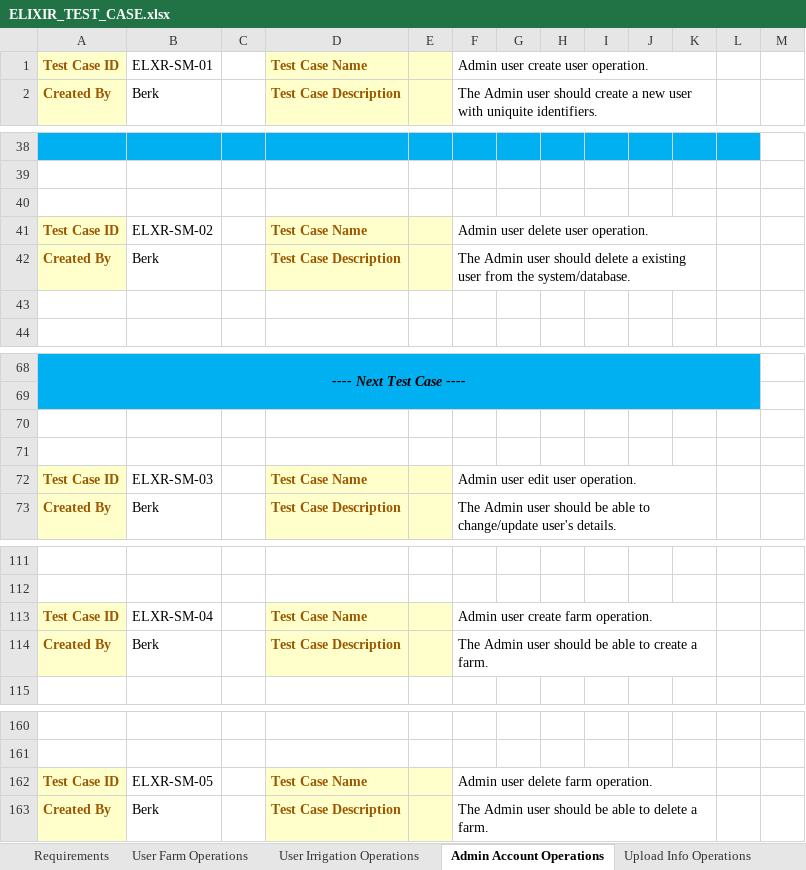
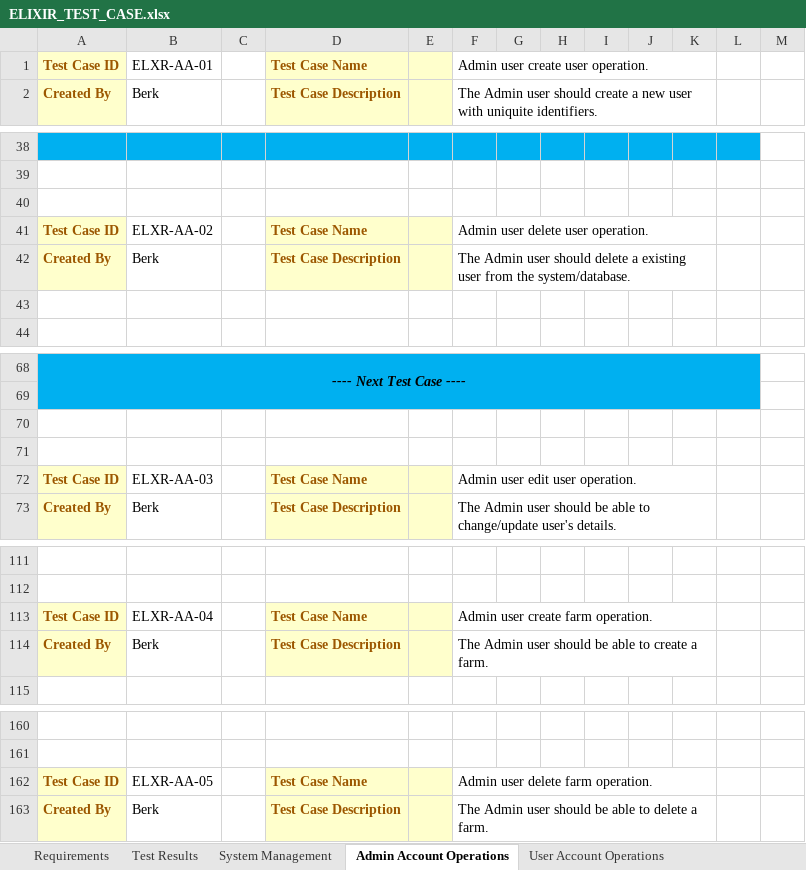
Before and after one commit to IoTFarming-CTISTeam3/Elixir-Documentation, an Excel workbook: Test Reports and Test Cases/ELIXIR_TEST_CASE.xlsx, sheet Admin Account Operations, drawn as a sheet; only a part is shown, gaps mark what is left out; values as stored, in another font and other column widths than the file's, no borders; the diff covers the shown part only; the diff names each change by its address in the sheet, - before the commit and + after, or states it on an @@ line.

```diff
--- a/Test Reports and Test Cases/ELIXIR_TEST_CASE.xlsx (sheet Admin Account Operations)
+++ b/Test Reports and Test Cases/ELIXIR_TEST_CASE.xlsx (sheet Admin Account Operations)
-B1: ELXR-SM-01
+B1: ELXR-AA-01
-B41: ELXR-SM-02
+B41: ELXR-AA-02
-B72: ELXR-SM-03
+B72: ELXR-AA-03
-B113: ELXR-SM-04
+B113: ELXR-AA-04
-B162: ELXR-SM-05
+B162: ELXR-AA-05
```
Also changed, not shown: 1 edited cell elsewhere in this sheet, sheet Test Results, sheet User Farm Operations, sheet Bugs, sheet Requirements, sheet Account Operations, sheet System Management, other sheet tabs, 6 other files.
